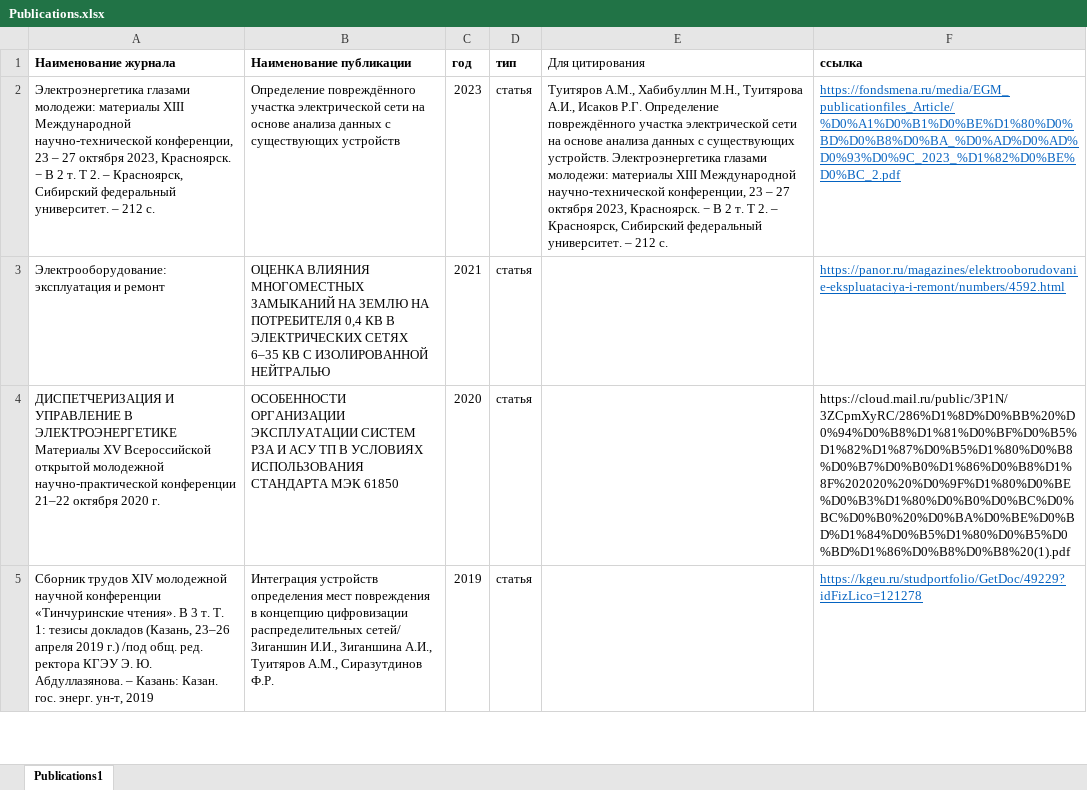
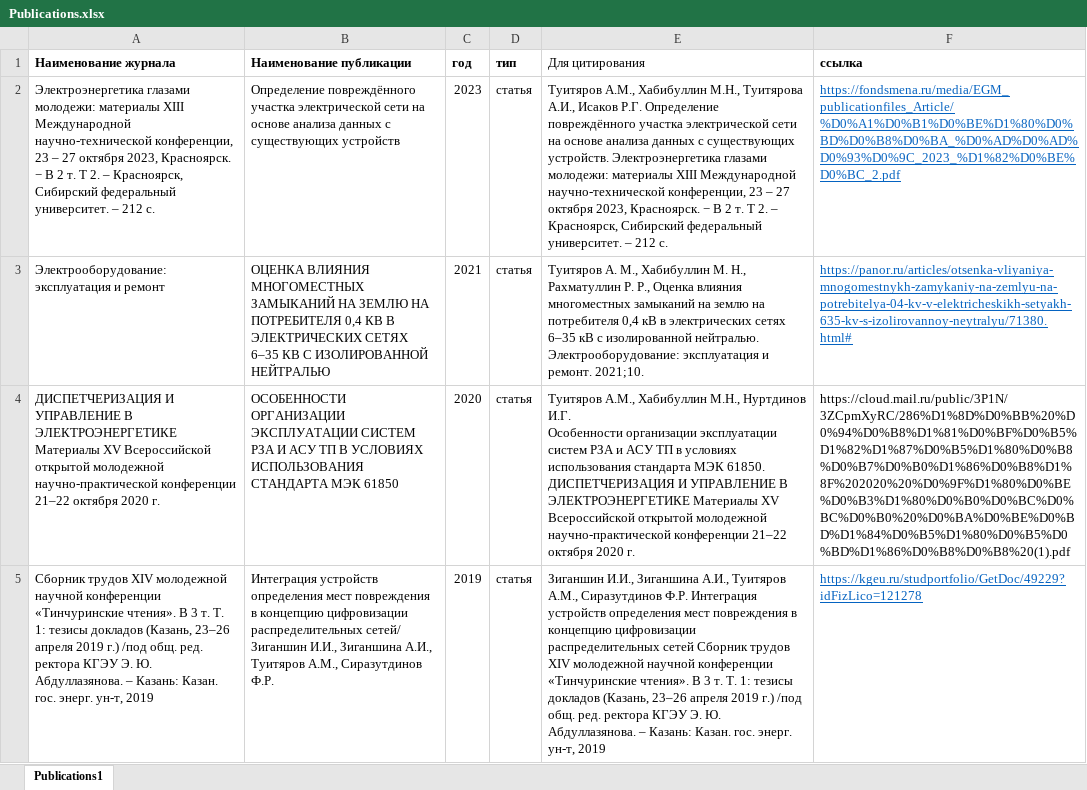
Before and after one commit to Ayrat123T/scince, an Excel workbook: Publications.xlsx, sheet Publications1, drawn as a sheet; only a part is shown; values as stored, in another font and other column widths than the file's, no borders; ↵ is a line break in a cell; the diff covers the shown part only; the diff names each change by its address in the sheet, - before the commit and + after, or states it on an @@ line.

Commit message:
Add files via upload

```diff
--- a/Publications.xlsx (sheet Publications1)
+++ b/Publications.xlsx (sheet Publications1)
-E3 (Для цитирования): (empty)
+E3 (Для цитирования): Туитяров А. М., Хабибуллин М. Н., Рахматуллин Р. Р., Оценка влияния многоместных замыканий на землю на потребителя 0,4 кВ в электрических сетях 6–35 кВ с изолированной нейтралью. Электрооборудование: эксплуатация и ремонт. 2021;10.
-F3 (ссылка): https://panor.ru/magazines/elektrooborudovanie-ekspluataciya-i-remont/numbers/4592.html
+F3 (ссылка): https://panor.ru/articles/otsenka-vliyaniya-mnogomestnykh-zamykaniy-na-zemlyu-na-potrebitelya-04-kv-v-elektricheskikh-setyakh-635-kv-s-izolirovannoy-neytralyu/71380.html#
-E4 (Для цитирования): (empty)
+E4 (Для цитирования): Туитяров А.М., Хабибуллин М.Н., Нуртдинов И.Г. ↵ Особенности организации эксплуатации систем РЗА и АСУ ТП в условиях использования стандарта МЭК 61850. ДИСПЕТЧЕРИЗАЦИЯ И УПРАВЛЕНИЕ В ЭЛЕКТРОЭНЕРГЕТИКЕ Материалы XV Всероссийской открытой молодежной научно-практической конференции 21–22 октября 2020 г.
-E5 (Для цитирования): (empty)
+E5 (Для цитирования): Зиганшин И.И., Зиганшина А.И., Туитяров А.М., Сиразутдинов Ф.Р. Интеграция устройств определения мест повреждения в концепцию цифровизации распределительных сетей Сборник трудов XIV молодежной научной конференции «Тинчуринские чтения». В 3 т. Т. 1: тезисы докладов (Казань, 23–26 апреля 2019 г.) /под общ. ред. ректора КГЭУ Э. Ю. Абдуллазянова. – Казань: Казан. гос. энерг. ун-т, 2019
```
Also changed, not shown: 1 added row and 7 edited cells elsewhere in this sheet.
